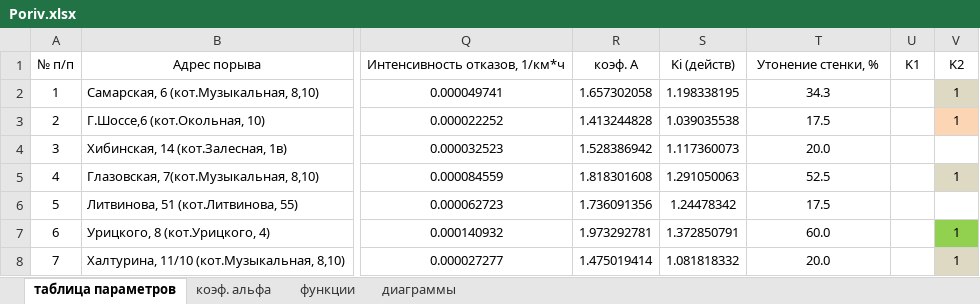
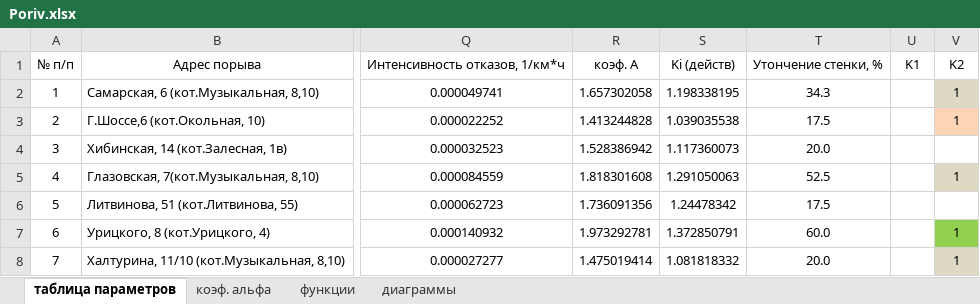
Before and after one commit to caapel/Failure_rate, an Excel workbook: Porivi_in_2_cities-main/Poriv.xlsx, sheet таблица параметров, drawn as a sheet; only a part is shown, gaps mark what is left out; values as stored, in another font and other column widths than the file's, no borders; the diff names each change by its address in the sheet, - before the commit and + after, or states it on an @@ line.

```diff
--- a/Porivi_in_2_cities-main/Poriv.xlsx (sheet таблица параметров)
+++ b/Porivi_in_2_cities-main/Poriv.xlsx (sheet таблица параметров)
-T1: Утонение стенки, %
+T1: Утончение стенки, %
```
Also changed, not shown: charts or pictures, Porivi_in_2_cities-main/Poriv2.xlsx, 2 other files.
